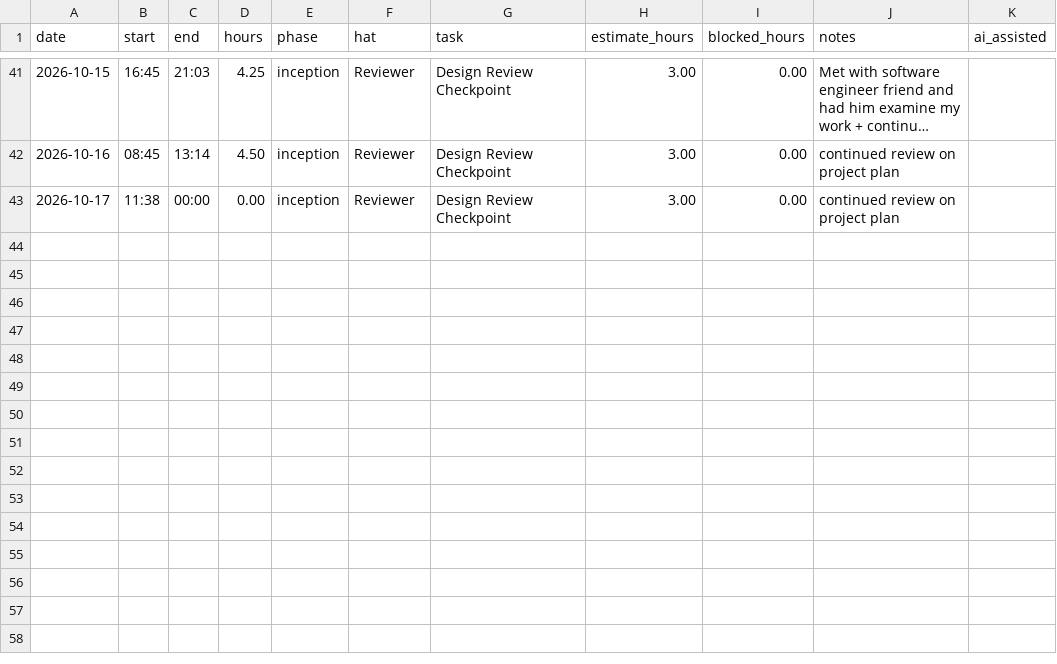
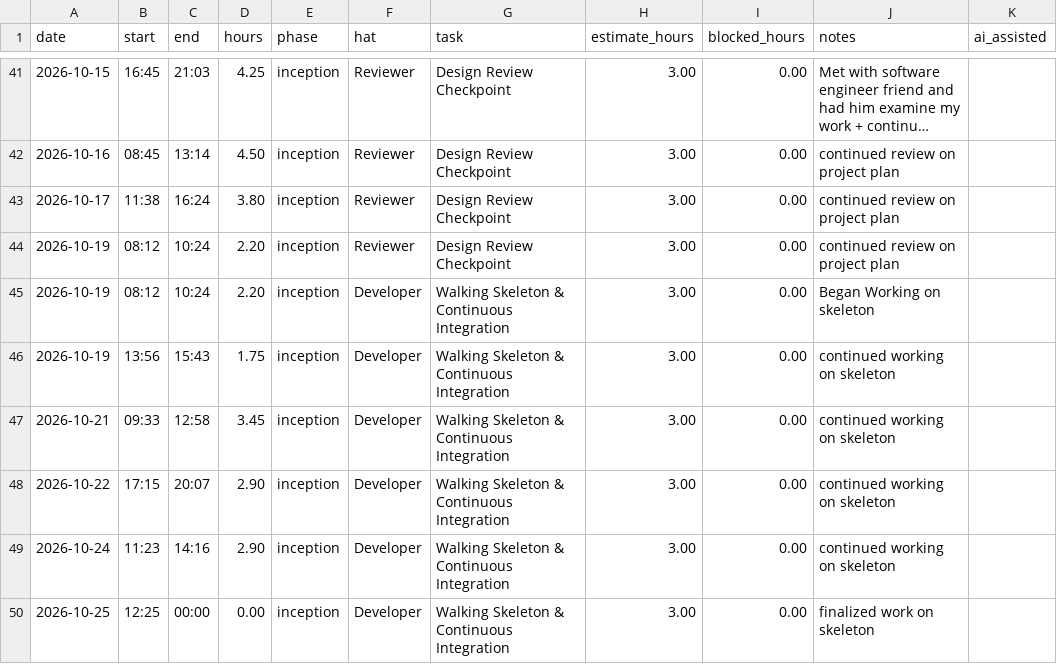
Before and after one commit to lpheng104/Pheng-Capstone2026, a CSV file: docs/hours-log.csv, drawn as a sheet; only a part is shown, gaps mark what is left out; long unchanged cells end in ….

Commit message:
Update hours log with new entries and corrections

```diff
--- a/docs/hours-log.csv
+++ b/docs/hours-log.csv
@@ -42,2 +42,9 @@ date,start,end,hours,phase,hat,task,estimate_hours,blocked_hours,notes,ai_assist
 2026-10-16,08:45,13:14,4.50,inception,Reviewer, Design Review Checkpoint, 3.00,0.00, continued review on project plan,,
-2026-10-17,11:38,00:00,0.00,inception,Reviewer, Design Review Checkpoint, 3.00,0.00, continued review on project plan,,
+2026-10-17,11:38,16:24,3.80,inception,Reviewer, Design Review Checkpoint, 3.00,0.00, continued review on project plan,,
+2026-10-19,08:12,10:24,2.20,inception,Reviewer, Design Review Checkpoint, 3.00,0.00, continued review on project plan,,
+2026-10-19,08:12,10:24,2.20,inception,Developer, Walking Skeleton & Continuous Integration, 3.00,0.00, Began Working on skeleton,,
+2026-10-19,13:56,15:43,1.75,inception,Developer, Walking Skeleton & Continuous Integration, 3.00,0.00, continued working on skeleton,,
+2026-10-21,09:33,12:58,3.45,inception,Developer, Walking Skeleton & Continuous Integration, 3.00,0.00, continued working on skeleton,,
+2026-10-22,17:15,20:07,2.90,inception,Developer, Walking Skeleton & Continuous Integration, 3.00,0.00, continued working on skeleton,,
+2026-10-24,11:23,14:16,2.90,inception,Developer, Walking Skeleton & Continuous Integration, 3.00,0.00, continued working on skeleton,,
+2026-10-25,12:25,00:00,0.00,inception,Developer, Walking Skeleton & Continuous Integration, 3.00,0.00, finalized work on skeleton,,
```
